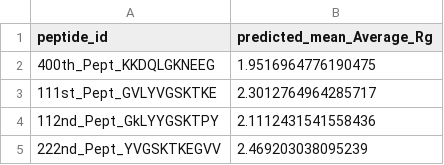
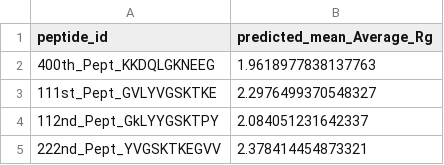
Before and after one commit to PTravessa/Drug-Design-Pipeline, a CSV file: DDP_dev/predicted_peptides.csv, drawn as a sheet.

```diff
--- a/DDP_dev/predicted_peptides.csv
+++ b/DDP_dev/predicted_peptides.csv
@@ -1,5 +1,5 @@
 peptide_id,predicted_mean_Average_Rg
-400th_Pept_KKDQLGKNEEG,1.9516964776190475
-111st_Pept_GVLYVGSKTKE,2.3012764964285717
-112nd_Pept_GkLYYGSKTPY,2.1112431541558436
-222nd_Pept_YVGSKTKEGVV,2.469203038095239
+400th_Pept_KKDQLGKNEEG,1.9618977838137763
+111st_Pept_GVLYVGSKTKE,2.2976499370548327
+112nd_Pept_GkLYYGSKTPY,2.084051231642337
+222nd_Pept_YVGSKTKEGVV,2.378414454873321
```
Also changed, not shown: 3 other files.
